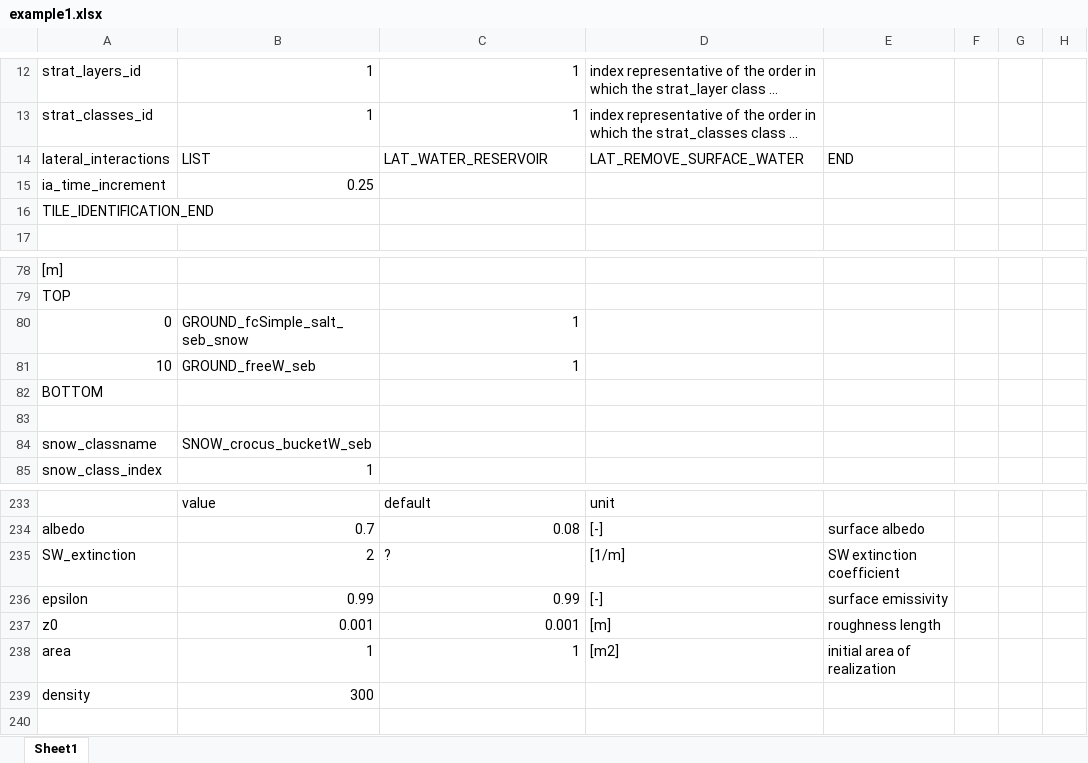
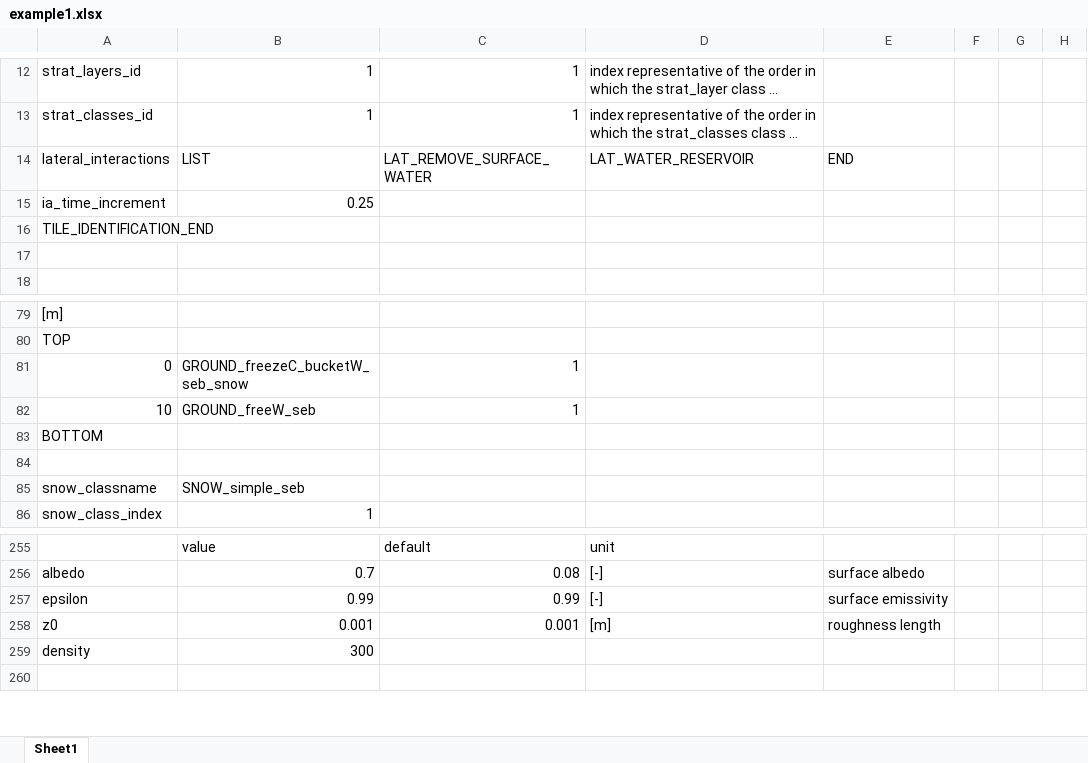
Before and after one commit to CryoGrid/CryoGridCommunity_source, an Excel workbook: results/example1/example1.xlsx, sheet Sheet1, drawn as a sheet; only a part is shown, gaps mark what is left out; long unchanged cells end in …; values as stored, in another font and other column widths than the file's, no borders; removed rows and columns are numbered as before the commit, all else as after; the diff covers the shown part only; the diff names each change by its address in the sheet, - before the commit and + after, or states it on an @@ line.

Commit message:
update SNOW classes and continued commenting

```diff
--- a/results/example1/example1.xlsx (sheet Sheet1)
+++ b/results/example1/example1.xlsx (sheet Sheet1)
-C14: LAT_WATER_RESERVOIR
+C14: LAT_REMOVE_SURFACE_WATER
-D14: LAT_REMOVE_SURFACE_WATER
+D14: LAT_WATER_RESERVOIR
+row 17: (empty)
-B81: GROUND_fcSimple_salt_seb_snow
+B81: GROUND_freezeC_bucketW_seb_snow
-B85: SNOW_crocus_bucketW_seb
+B85: SNOW_simple_seb
-row 235: SW_extinction | 2 | ? | [1/m] | SW extinction coefficient
-row 238: area | 1 | 1 | [m2] | initial area of realization
```
Also changed, not shown: 21 added rows, 1 edited cell and cell formats elsewhere in this sheet, 13 other files.
